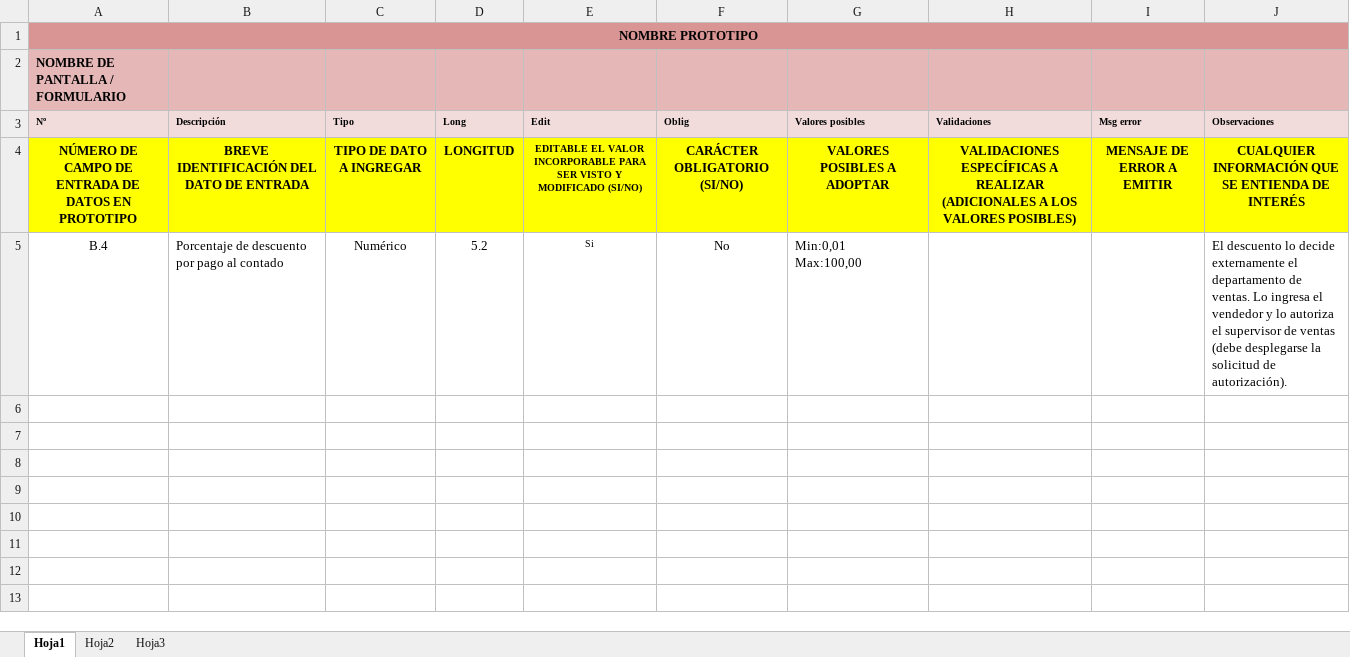
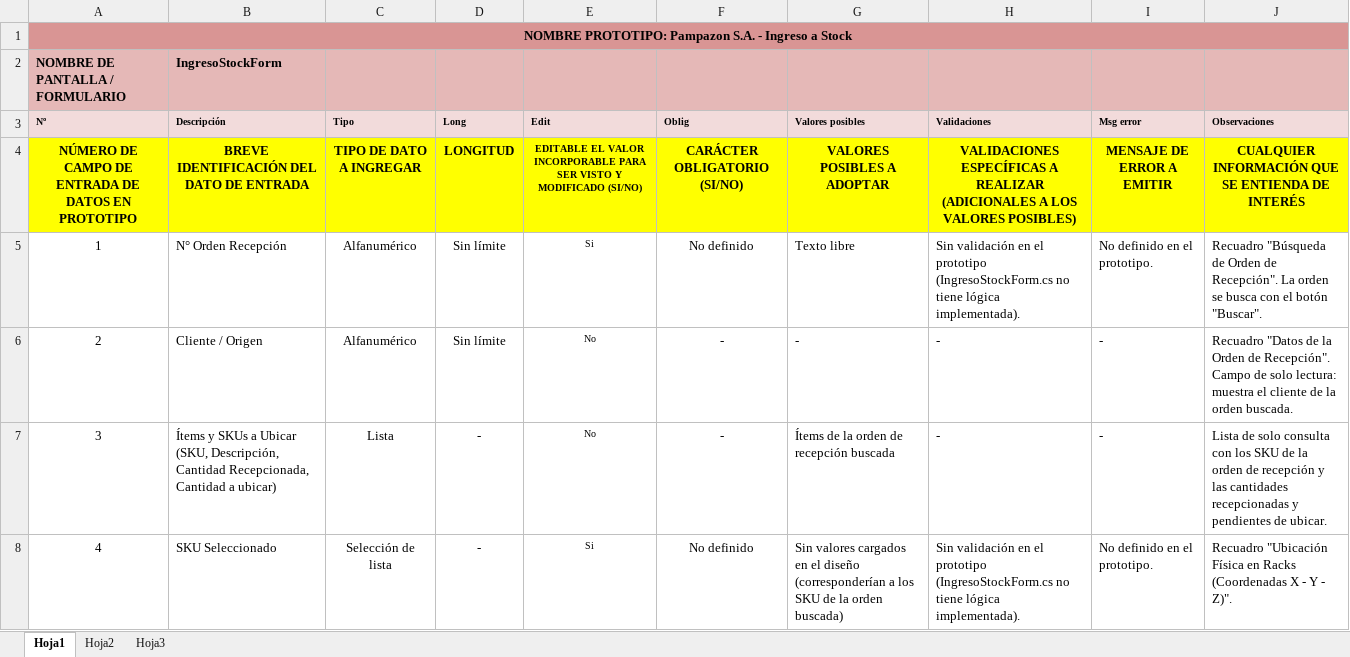
Before and after one commit to Teomt1/GrupoC, an Excel workbook: IngresoStock/planilla_de_apoyo_del_prototipo.xlsx, sheet Hoja1, drawn as a sheet; only a part is shown; values as stored, in another font and other column widths than the file's, no borders; removed rows and columns are numbered as before the commit, all else as after; ↵ is a line break in a cell; the diff covers the shown part only; the diff names each change by its address in the sheet, - before the commit and + after, or states it on an @@ line.

Commit message:
planillas Giu, Cande, Bruno

```diff
--- a/IngresoStock/planilla_de_apoyo_del_prototipo.xlsx (sheet Hoja1)
+++ b/IngresoStock/planilla_de_apoyo_del_prototipo.xlsx (sheet Hoja1)
-A1 (Nº): NOMBRE PROTOTIPO
+A1 (Nº): NOMBRE PROTOTIPO: Pampazon S.A. - Ingreso a Stock
-B1:J1 fill: #D99594
+B1:J1 fill: none
-B2 (Descripción): (empty)
+B2 (Descripción): IngresoStockForm
-row 5: B.4 | Porcentaje de descuento por pago al contado | Numérico | 5.2 | Si | No | Min:0,01 ↵ Max:100,00 |  |  | El descuento lo decide externamente el departamento de ventas. Lo ingresa el vendedor y lo autoriza el supervisor de ventas (debe desplegarse la solicitud de autorización).
+row 5: 1 | N° Orden Recepción | Alfanumérico | Sin límite | Si | No definido | Texto libre | Sin validación en el prototipo (IngresoStockForm.cs no tiene lógica implementada). | No definido en el prototipo. | Recuadro "Búsqueda de Orden de Recepción". La orden se busca con el botón "Buscar".
+row 6: 2 | Cliente / Origen | Alfanumérico | Sin límite | No | - | - | - | - | Recuadro "Datos de la Orden de Recepción". Campo de solo lectura: muestra el cliente de la orden buscada.
+row 7: 3 | Ítems y SKUs a Ubicar (SKU, Descripción, Cantidad Recepcionada, Cantidad a ubicar) | Lista | - | No | - | Ítems de la orden de recepción buscada | - | - | Lista de solo consulta con los SKU de la orden de recepción y las cantidades recepcionadas y pendientes de ubicar.
+row 8: 4 | SKU Seleccionado | Selección de lista | - | Si | No definido | Sin valores cargados en el diseño (corresponderían a los SKU de la orden buscada) | Sin validación en el prototipo (IngresoStockForm.cs no tiene lógica implementada). | No definido en el prototipo. | Recuadro "Ubicación Física en Racks (Coordenadas X - Y - Z)".
```
Also changed, not shown: 5 added rows elsewhere in this sheet, EmpaquetarPedido/planilla_de_apoyo_del_prototipo.xlsx, RecepcionMercaderia/planilla_de_apoyo_del_prototipo.xlsx.
